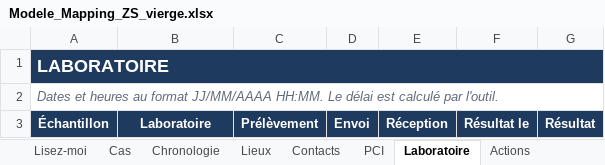
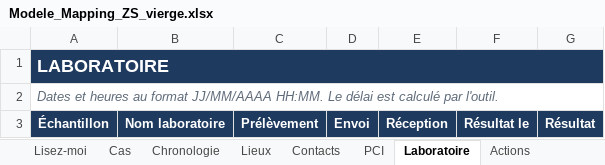
Before and after one commit to Onesime243/mapping-epi, an Excel workbook: sample_data/Modele_Mapping_ZS_vierge.xlsx, sheet Laboratoire, drawn as a sheet; values as stored, in another font and other column widths than the file's, no borders; the diff names each change by its address in the sheet, - before the commit and + after, or states it on an @@ line.

```diff
--- a/sample_data/Modele_Mapping_ZS_vierge.xlsx (sheet Laboratoire)
+++ b/sample_data/Modele_Mapping_ZS_vierge.xlsx (sheet Laboratoire)
-B3: Laboratoire
+B3: Nom laboratoire
```
Also changed, not shown: sheet Lieux, sheet Cas, sheet Lisez-moi, web/static/tutoriel/Modele_Mapping_ZS_vierge.xlsx, 15 other files.
